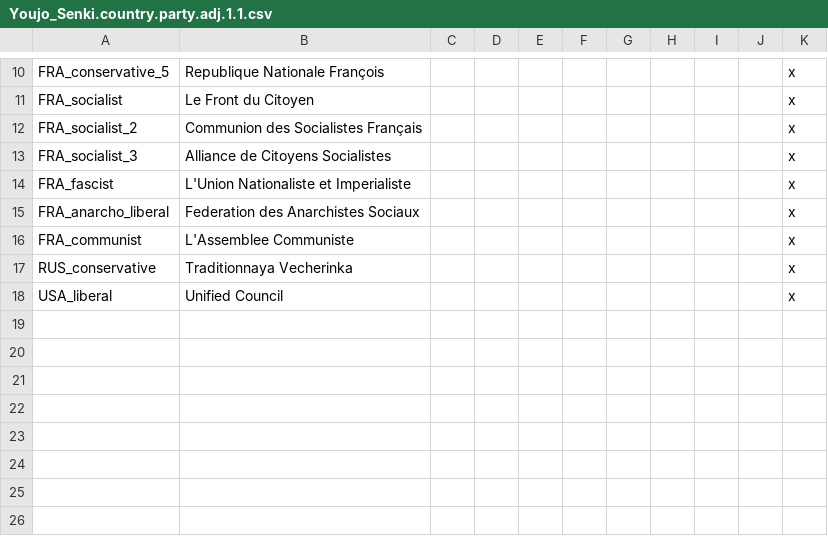
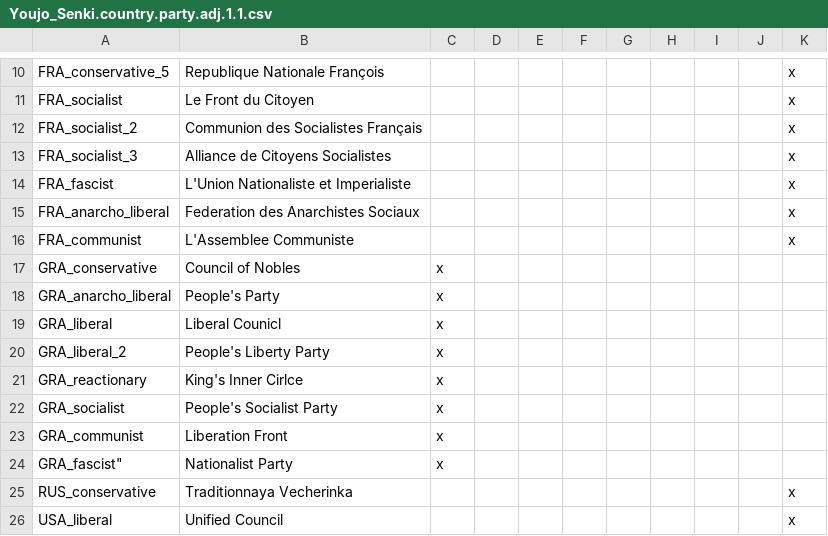
Before and after one commit to RegentessRyona/VIC2-Youjo-Senki-Birth-of-an-Empire, a CSV file: Youjo Senki BOAE/localisation/Youjo_Senki.country.party.adj.1.1.csv, drawn as a sheet; only a part is shown, gaps mark what is left out; the diff names each change by its address in the sheet, - before the commit and + after, or states it on an @@ line.

Commit message:
Update Youjo_Senki.country.party.adj.1.1.csv

```diff
--- a/Youjo Senki BOAE/localisation/Youjo_Senki.country.party.adj.1.1.csv
+++ b/Youjo Senki BOAE/localisation/Youjo_Senki.country.party.adj.1.1.csv
+row 17: GRA_conservative | Council of Nobles | x
+row 18: GRA_anarcho_liberal | People's Party | x
+row 19: GRA_liberal | Liberal Counicl | x
+row 20: GRA_liberal_2 | People's Liberty Party | x
+row 21: GRA_reactionary | King's Inner Cirlce | x
+row 22: GRA_socialist | People's Socialist Party | x
+row 23: GRA_communist | Liberation Front | x
+row 24: GRA_fascist" | Nationalist Party | x
```
